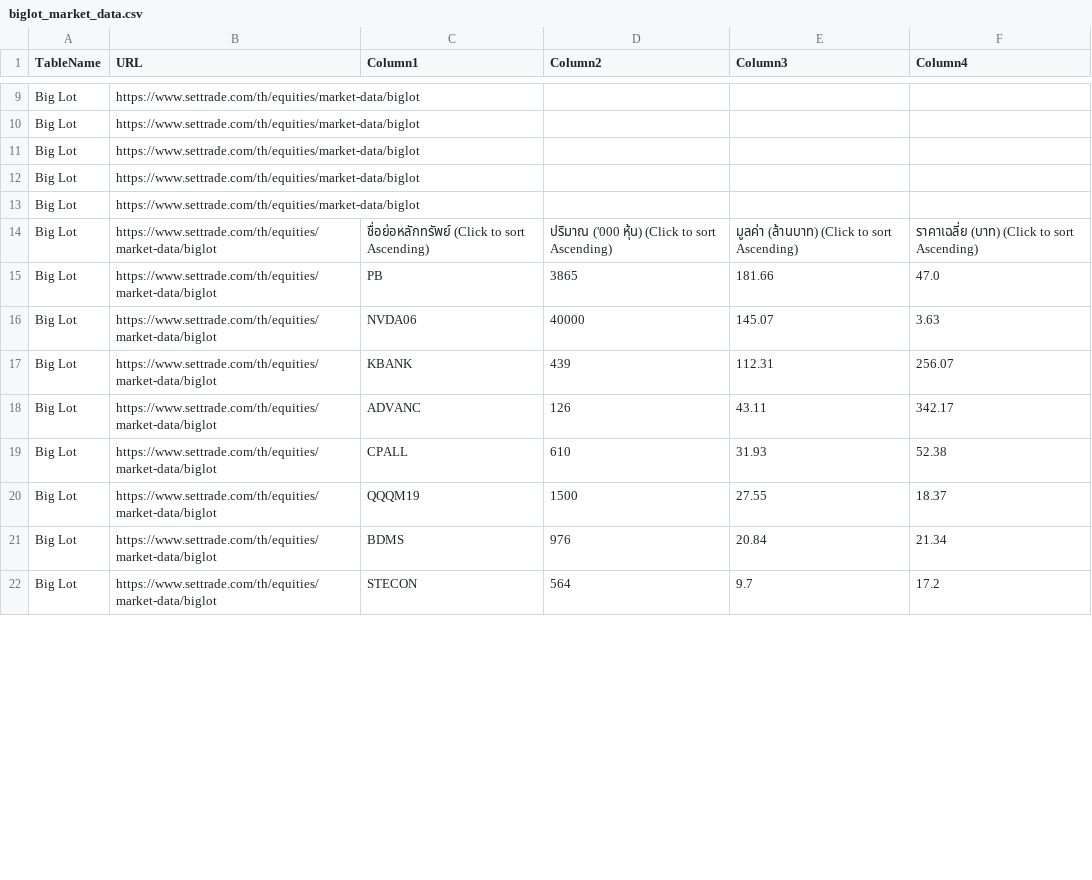
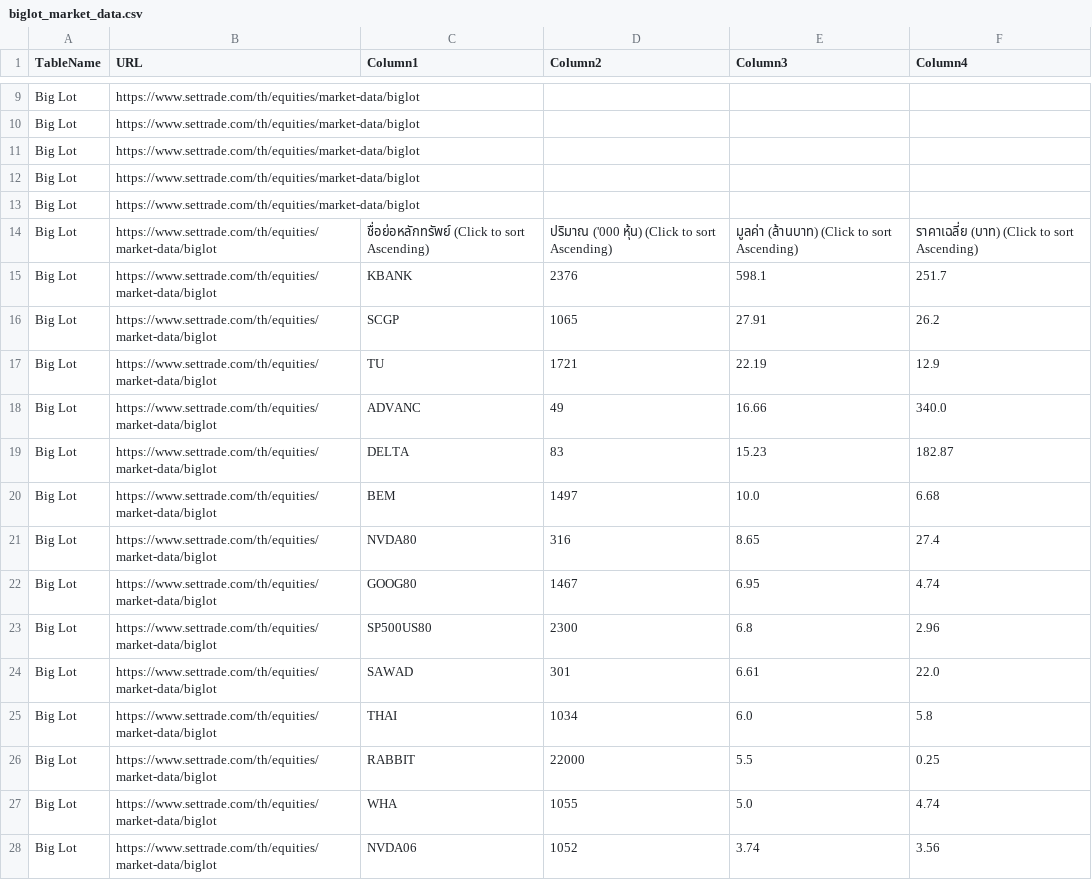
Before and after one commit to ake9522/biglot, a CSV file: data_biglot/biglot_market_data.csv, drawn as a sheet; only a part is shown, gaps mark what is left out; the diff covers the shown part only.

```diff
--- a/data_biglot/biglot_market_data.csv
+++ b/data_biglot/biglot_market_data.csv
@@ -15,9 +15,15 @@ Big Lot,https://www.settrade.com/th/equities/market-data/biglot,,,,
 Big Lot,https://www.settrade.com/th/equities/market-data/biglot,ชื่อย่อหลักทรัพย์  (Click to sort Ascending),ปริมาณ ('000 หุ้น)  (Click to sort Ascending),มูลค่า (ล้านบาท)  (Click to sort Ascending),ราคาเฉลี่ย (บาท)  (Click to sort Ascending)
-Big Lot,https://www.settrade.com/th/equities/market-data/biglot,PB,3865,181.66,47.0
-Big Lot,https://www.settrade.com/th/equities/market-data/biglot,NVDA06,40000,145.07,3.63
-Big Lot,https://www.settrade.com/th/equities/market-data/biglot,KBANK,439,112.31,256.07
-Big Lot,https://www.settrade.com/th/equities/market-data/biglot,ADVANC,126,43.11,342.17
-Big Lot,https://www.settrade.com/th/equities/market-data/biglot,CPALL,610,31.93,52.38
-Big Lot,https://www.settrade.com/th/equities/market-data/biglot,QQQM19,1500,27.55,18.37
-Big Lot,https://www.settrade.com/th/equities/market-data/biglot,BDMS,976,20.84,21.34
-Big Lot,https://www.settrade.com/th/equities/market-data/biglot,STECON,564,9.7,17.2
+Big Lot,https://www.settrade.com/th/equities/market-data/biglot,KBANK,2376,598.1,251.7
+Big Lot,https://www.settrade.com/th/equities/market-data/biglot,SCGP,1065,27.91,26.2
+Big Lot,https://www.settrade.com/th/equities/market-data/biglot,TU,1721,22.19,12.9
+Big Lot,https://www.settrade.com/th/equities/market-data/biglot,ADVANC,49,16.66,340.0
+Big Lot,https://www.settrade.com/th/equities/market-data/biglot,DELTA,83,15.23,182.87
+Big Lot,https://www.settrade.com/th/equities/market-data/biglot,BEM,1497,10.0,6.68
+Big Lot,https://www.settrade.com/th/equities/market-data/biglot,NVDA80,316,8.65,27.4
+Big Lot,https://www.settrade.com/th/equities/market-data/biglot,GOOG80,1467,6.95,4.74
+Big Lot,https://www.settrade.com/th/equities/market-data/biglot,SP500US80,2300,6.8,2.96
+Big Lot,https://www.settrade.com/th/equities/market-data/biglot,SAWAD,301,6.61,22.0
+Big Lot,https://www.settrade.com/th/equities/market-data/biglot,THAI,1034,6.0,5.8
+Big Lot,https://www.settrade.com/th/equities/market-data/biglot,RABBIT,22000,5.5,0.25
+Big Lot,https://www.settrade.com/th/equities/market-data/biglot,WHA,1055,5.0,4.74
+Big Lot,https://www.settrade.com/th/equities/market-data/biglot,NVDA06,1052,3.74,3.56
```
Also changed, not shown: 1 added row, 4 removed rows and 16 edited cells elsewhere in this file.
